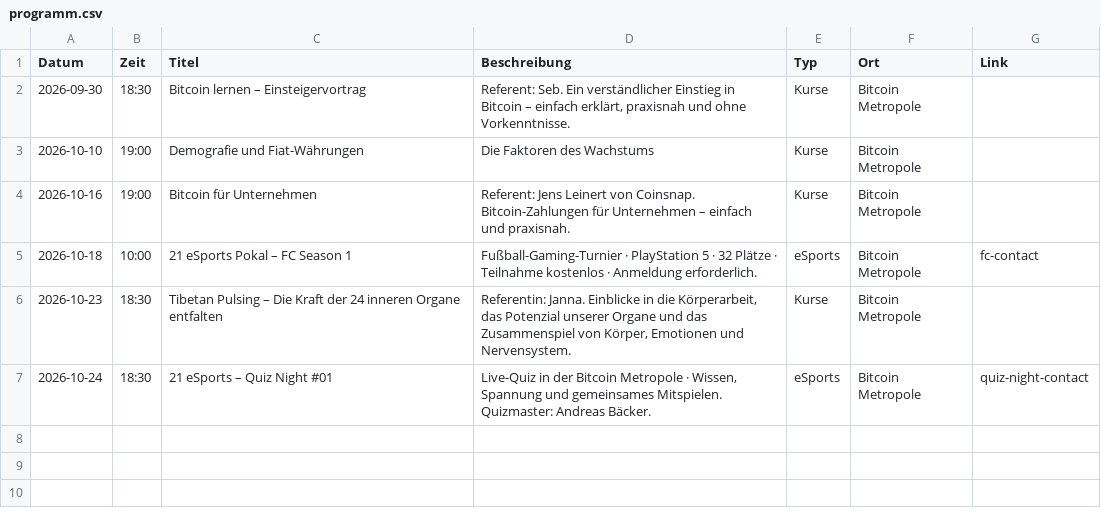
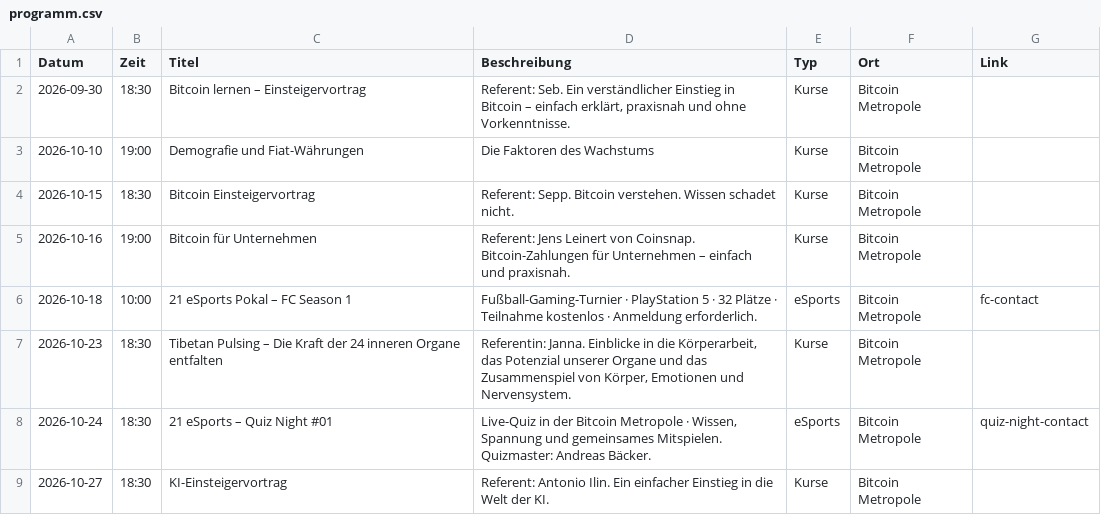
Before and after one commit to Razue/bitcoin_metropole_kempten, a CSV file: programm.csv, drawn as a sheet; the diff names each change by its address in the sheet, - before the commit and + after, or states it on an @@ line.

Commit message:
content(events): add October introductory talks

```diff
--- a/programm.csv
+++ b/programm.csv
+row 4: 2026-10-15 | 18:30 | Bitcoin Einsteigervortrag | Referent: Sepp. Bitcoin verstehen. Wissen schadet nicht. | Kurse | Bitcoin Metropole
+row 9: 2026-10-27 | 18:30 | KI-Einsteigervortrag | Referent: Antonio Ilin. Ein einfacher Einstieg in die Welt der KI. | Kurse | Bitcoin Metropole
```
